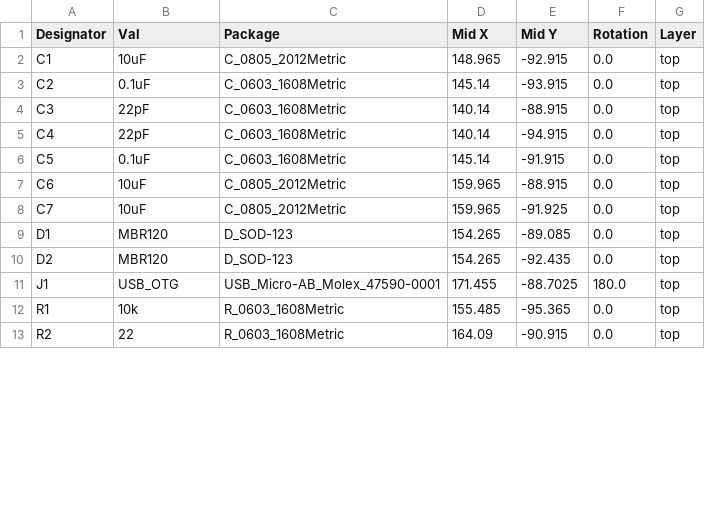
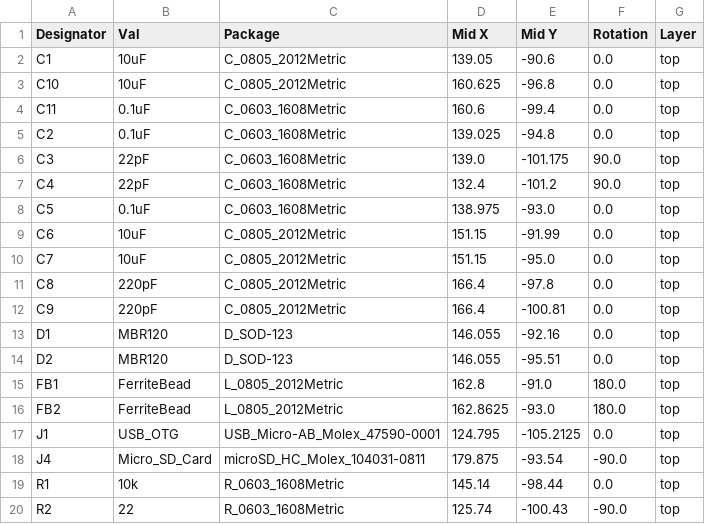
Before and after one commit to ambrice/bmbbhw, a CSV file: jlcpcb/production_files/CPL-bmbbmcp.csv, drawn as a sheet; only a part is shown; the diff covers the shown part only.

Commit message:
Initial full board design

```diff
--- a/jlcpcb/production_files/CPL-bmbbmcp.csv
+++ b/jlcpcb/production_files/CPL-bmbbmcp.csv
@@ -1,13 +1,20 @@
 Designator,Val,Package,Mid X,Mid Y,Rotation,Layer
-C1,10uF,C_0805_2012Metric,148.965,-92.915,0.0,top
-C2,0.1uF,C_0603_1608Metric,145.14,-93.915,0.0,top
-C3,22pF,C_0603_1608Metric,140.14,-88.915,0.0,top
-C4,22pF,C_0603_1608Metric,140.14,-94.915,0.0,top
-C5,0.1uF,C_0603_1608Metric,145.14,-91.915,0.0,top
-C6,10uF,C_0805_2012Metric,159.965,-88.915,0.0,top
-C7,10uF,C_0805_2012Metric,159.965,-91.925,0.0,top
-D1,MBR120,D_SOD-123,154.265,-89.085,0.0,top
-D2,MBR120,D_SOD-123,154.265,-92.435,0.0,top
-J1,USB_OTG,USB_Micro-AB_Molex_47590-0001,171.455,-88.7025,180.0,top
-R1,10k,R_0603_1608Metric,155.485,-95.365,0.0,top
-R2,22,R_0603_1608Metric,164.09,-90.915,0.0,top
+C1,10uF,C_0805_2012Metric,139.05,-90.6,0.0,top
+C10,10uF,C_0805_2012Metric,160.625,-96.8,0.0,top
+C11,0.1uF,C_0603_1608Metric,160.6,-99.4,0.0,top
+C2,0.1uF,C_0603_1608Metric,139.025,-94.8,0.0,top
+C3,22pF,C_0603_1608Metric,139.0,-101.175,90.0,top
+C4,22pF,C_0603_1608Metric,132.4,-101.2,90.0,top
+C5,0.1uF,C_0603_1608Metric,138.975,-93.0,0.0,top
+C6,10uF,C_0805_2012Metric,151.15,-91.99,0.0,top
+C7,10uF,C_0805_2012Metric,151.15,-95.0,0.0,top
+C8,220pF,C_0805_2012Metric,166.4,-97.8,0.0,top
+C9,220pF,C_0805_2012Metric,166.4,-100.81,0.0,top
+D1,MBR120,D_SOD-123,146.055,-92.16,0.0,top
+D2,MBR120,D_SOD-123,146.055,-95.51,0.0,top
+FB1,FerriteBead,L_0805_2012Metric,162.8,-91.0,180.0,top
+FB2,FerriteBead,L_0805_2012Metric,162.8625,-93.0,180.0,top
+J1,USB_OTG,USB_Micro-AB_Molex_47590-0001,124.795,-105.2125,0.0,top
+J4,Micro_SD_Card,microSD_HC_Molex_104031-0811,179.875,-93.54,-90.0,top
+R1,10k,R_0603_1608Metric,145.14,-98.44,0.0,top
+R2,22,R_0603_1608Metric,125.74,-100.43,-90.0,top
```
Also changed, not shown: 3 added rows, 1 removed row and 10 edited cells elsewhere in this file, jlcpcb/production_files/BOM-bmbbmcp.csv, 24 other files.
